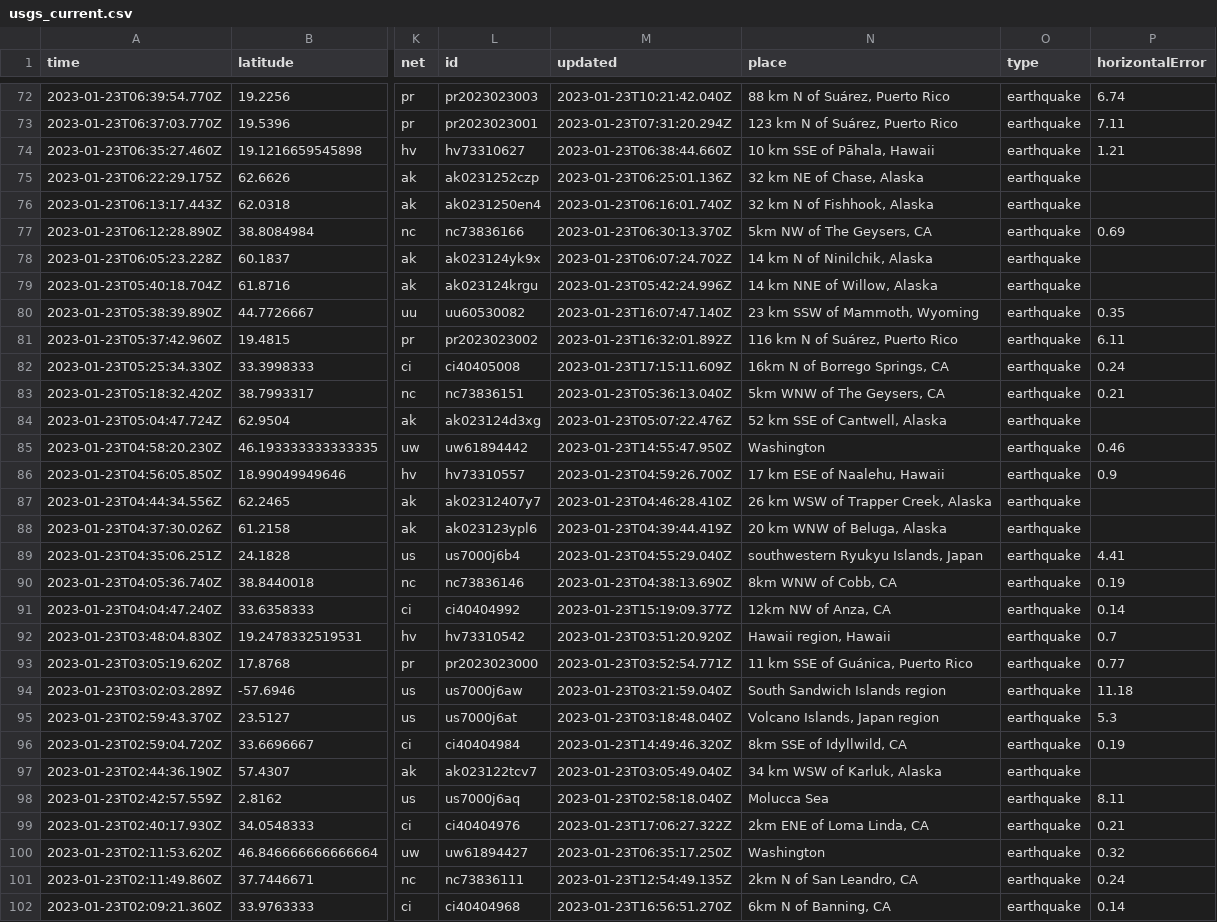
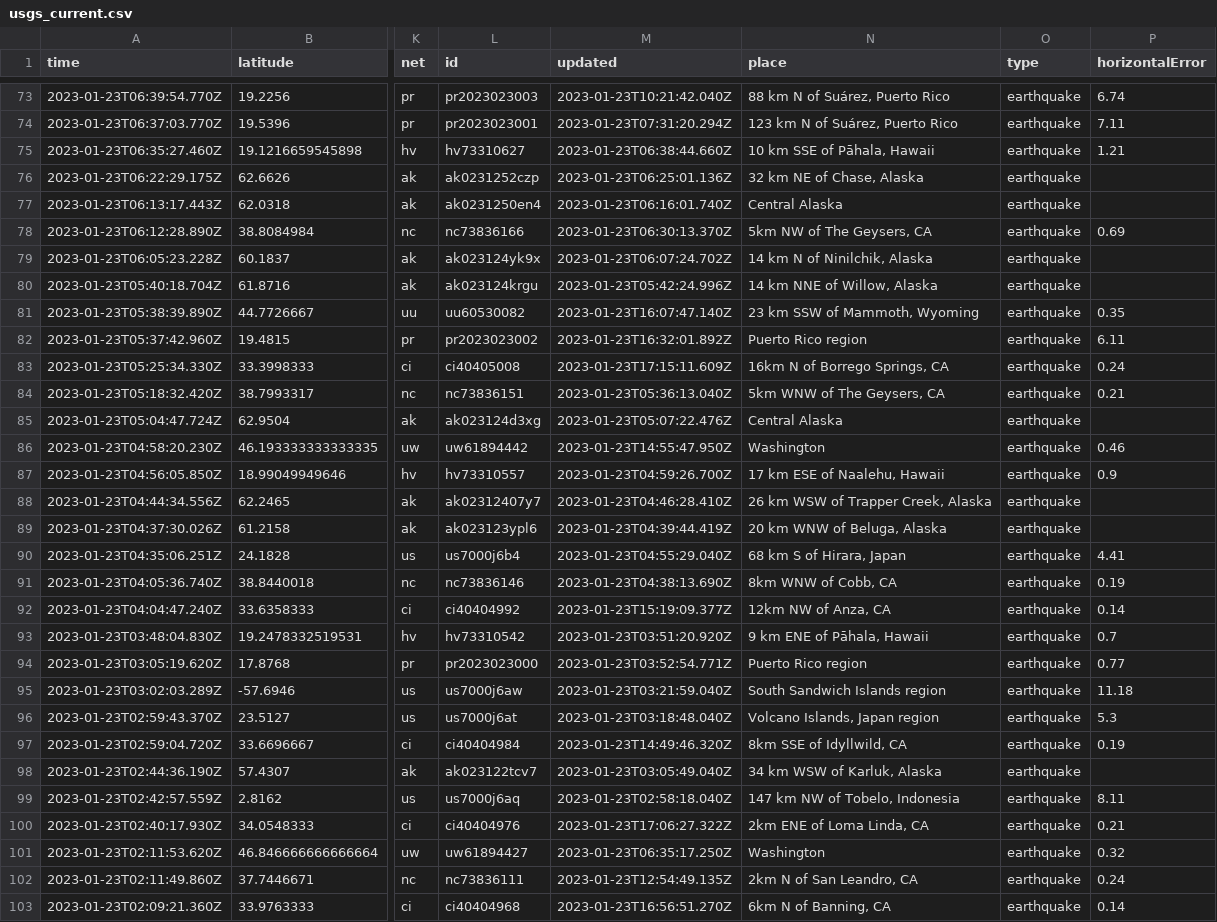
Before and after one commit to katielicari/nicar22-github-action, a CSV file: usgs_current.csv, drawn as a sheet; only a part is shown, gaps mark what is left out; addresses are those after the commit; the diff covers the shown part only; the diff names each change by its address in the sheet, - before the commit and + after, or states it on an @@ line.

```diff
--- a/usgs_current.csv
+++ b/usgs_current.csv
-N77 (place): 32 km N of Fishhook, Alaska
+N77 (place): Central Alaska
-N82 (place): 116 km N of Suárez, Puerto Rico
+N82 (place): Puerto Rico region
-N85 (place): 52 km SSE of Cantwell, Alaska
+N85 (place): Central Alaska
-N90 (place): southwestern Ryukyu Islands, Japan
+N90 (place): 68 km S of Hirara, Japan
-N93 (place): Hawaii region, Hawaii
+N93 (place): 9 km ENE of Pāhala, Hawaii
-N94 (place): 11 km SSE of Guánica, Puerto Rico
+N94 (place): Puerto Rico region
-N99 (place): Molucca Sea
+N99 (place): 147 km NW of Tobelo, Indonesia
```
Also changed, not shown: 1 added row, 2 removed rows and 31 edited cells elsewhere in this file.
